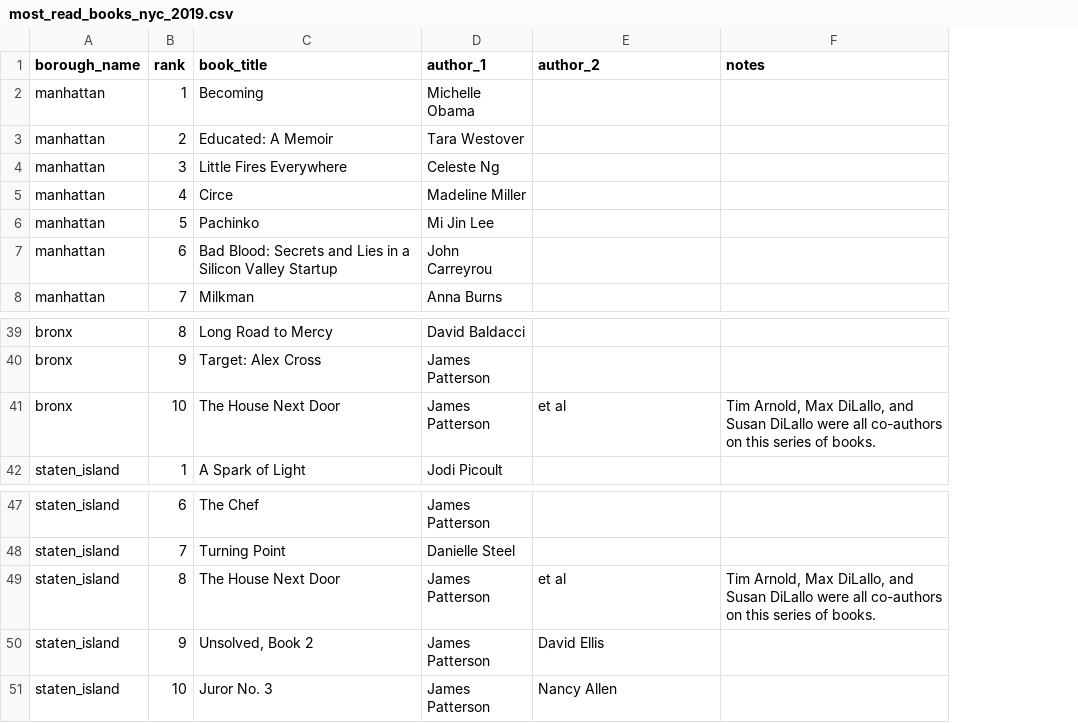
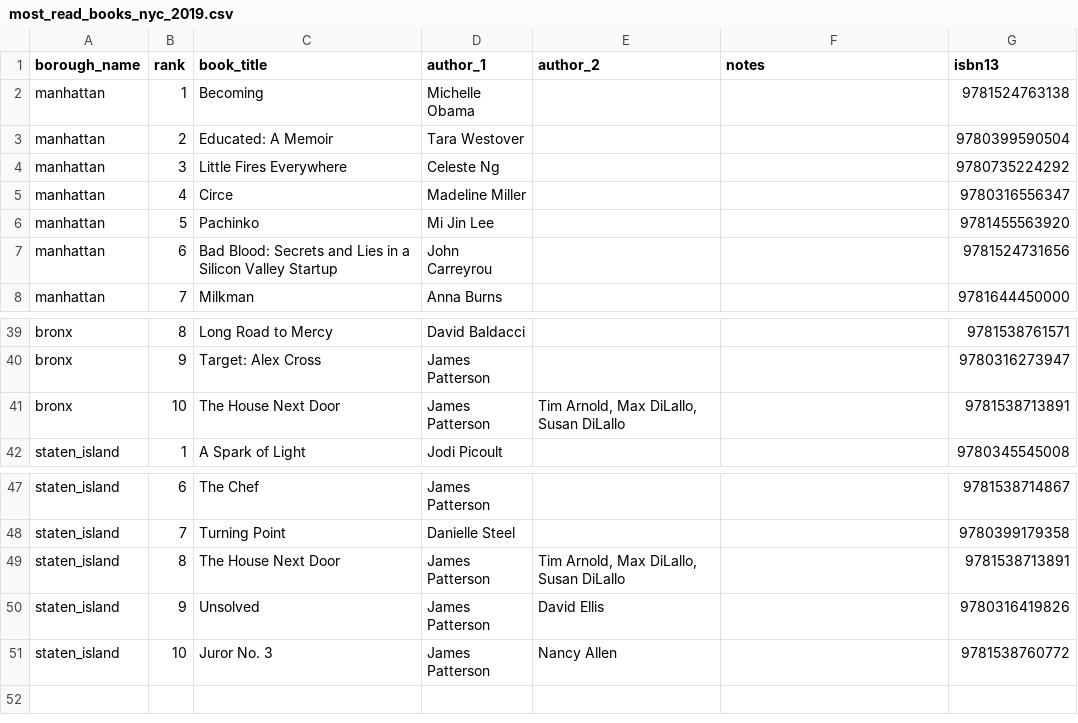
Before and after one commit to nrjones8/nyc-library-books-2019, a CSV file: most_read_books_nyc_2019.csv, drawn as a sheet; only a part is shown, gaps mark what is left out; the diff names each change by its address in the sheet, - before the commit and + after, or states it on an @@ line.

Commit message:
include ISBN13s

```diff
--- a/most_read_books_nyc_2019.csv
+++ b/most_read_books_nyc_2019.csv
+column G (isbn13), rows 2-8: 9781524763138 | 9780399590504 | 9780735224292 | 9780316556347 | 9781455563920 | 9781524731656 | 9781644450000; rows 39-42: 9781538761571 | 9780316273947 | 9781538713891 | 9780345545008; rows 47-51: 9781538714867 | 9780399179358 | 9781538713891 | 9780316419826 | 9781538760772
-E41 (author_2): et al
+E41 (author_2): Tim Arnold, Max DiLallo, Susan DiLallo
-F41 (notes): Tim Arnold, Max DiLallo, and Susan DiLallo were all co-authors on this series of books.
+F41 (notes): (empty)
-E49 (author_2): et al
+E49 (author_2): Tim Arnold, Max DiLallo, Susan DiLallo
-F49 (notes): Tim Arnold, Max DiLallo, and Susan DiLallo were all co-authors on this series of books.
+F49 (notes): (empty)
-C50 (book_title): Unsolved, Book 2
+C50 (book_title): Unsolved
```
